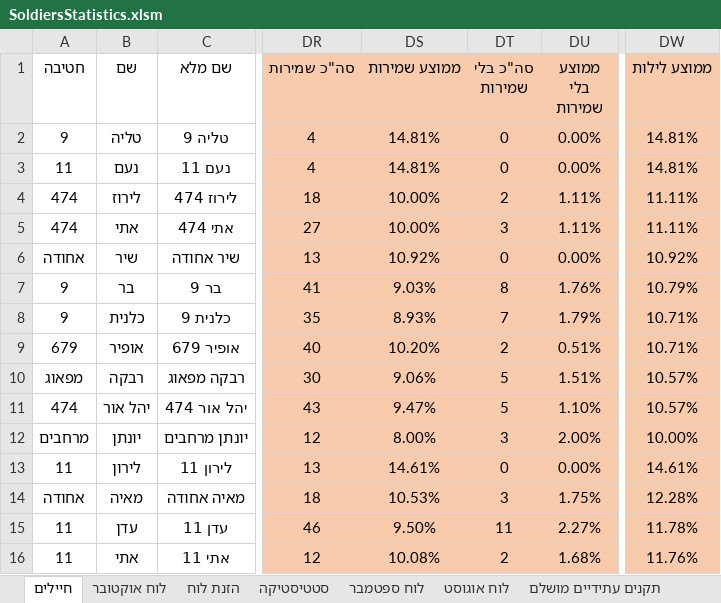
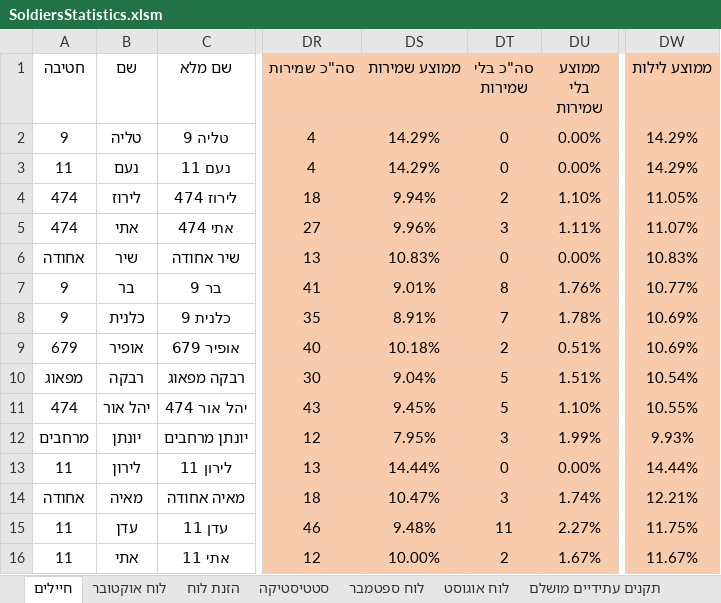
Before and after one commit to YuvalAlf/Duty-Table, an Excel workbook: SoldiersStatistics.xlsm, sheet חיילים, drawn as a sheet; only a part is shown, gaps mark what is left out; values as stored, in another font and other column widths than the file's, no borders; conditional formats not drawn; the diff covers the shown part only; the diff names each change by its address in the sheet, - before the commit and + after, or states it on an @@ line.

Commit message:
October Duty Table

```diff
--- a/SoldiersStatistics.xlsm (sheet חיילים)
+++ b/SoldiersStatistics.xlsm (sheet חיילים)
-DS2:DS3 (ממוצע שמירות): 14.81%
+DS2:DS3 (ממוצע שמירות): 14.29%
-DW2:DW3 (ממוצע לילות): 14.81%
+DW2:DW3 (ממוצע לילות): 14.29%
-DS4 (ממוצע שמירות): 10.00%
+DS4 (ממוצע שמירות): 9.94%
-DU4 (ממוצע בלי שמירות): 1.11%
+DU4 (ממוצע בלי שמירות): 1.10%
-DW4 (ממוצע לילות): 11.11%
+DW4 (ממוצע לילות): 11.05%
-DS5 (ממוצע שמירות): 10.00%
+DS5 (ממוצע שמירות): 9.96%
-DW5 (ממוצע לילות): 11.11%
+DW5 (ממוצע לילות): 11.07%
-DS6 (ממוצע שמירות): 10.92%
+DS6 (ממוצע שמירות): 10.83%
-DW6 (ממוצע לילות): 10.92%
+DW6 (ממוצע לילות): 10.83%
-DS7 (ממוצע שמירות): 9.03%
+DS7 (ממוצע שמירות): 9.01%
-DW7 (ממוצע לילות): 10.79%
+DW7 (ממוצע לילות): 10.77%
-DS8 (ממוצע שמירות): 8.93%
+DS8 (ממוצע שמירות): 8.91%
-DU8 (ממוצע בלי שמירות): 1.79%
+DU8 (ממוצע בלי שמירות): 1.78%
-DW8:DW9 (ממוצע לילות): 10.71%
+DW8:DW9 (ממוצע לילות): 10.69%
-DS9 (ממוצע שמירות): 10.20%
+DS9 (ממוצע שמירות): 10.18%
-DS10 (ממוצע שמירות): 9.06%
+DS10 (ממוצע שמירות): 9.04%
-DW10 (ממוצע לילות): 10.57%
+DW10 (ממוצע לילות): 10.54%
-DS11 (ממוצע שמירות): 9.47%
+DS11 (ממוצע שמירות): 9.45%
-DW11 (ממוצע לילות): 10.57%
+DW11 (ממוצע לילות): 10.55%
-DS12 (ממוצע שמירות): 8.00%
+DS12 (ממוצע שמירות): 7.95%
-DU12 (ממוצע בלי שמירות): 2.00%
+DU12 (ממוצע בלי שמירות): 1.99%
-DW12 (ממוצע לילות): 10.00%
+DW12 (ממוצע לילות): 9.93%
-DS13 (ממוצע שמירות): 14.61%
+DS13 (ממוצע שמירות): 14.44%
-DW13 (ממוצע לילות): 14.61%
+DW13 (ממוצע לילות): 14.44%
-DS14 (ממוצע שמירות): 10.53%
+DS14 (ממוצע שמירות): 10.47%
-DU14 (ממוצע בלי שמירות): 1.75%
+DU14 (ממוצע בלי שמירות): 1.74%
-DW14 (ממוצע לילות): 12.28%
+DW14 (ממוצע לילות): 12.21%
-DS15 (ממוצע שמירות): 9.50%
+DS15 (ממוצע שמירות): 9.48%
-DW15 (ממוצע לילות): 11.78%
+DW15 (ממוצע לילות): 11.75%
-DS16 (ממוצע שמירות): 10.08%
+DS16 (ממוצע שמירות): 10.00%
-DU16 (ממוצע בלי שמירות): 1.68%
+DU16 (ממוצע בלי שמירות): 1.67%
-DW16 (ממוצע לילות): 11.76%
+DW16 (ממוצע לילות): 11.67%
```
Also changed, not shown: 60 edited cells elsewhere in this sheet, sheet לוח אוקטובר.
